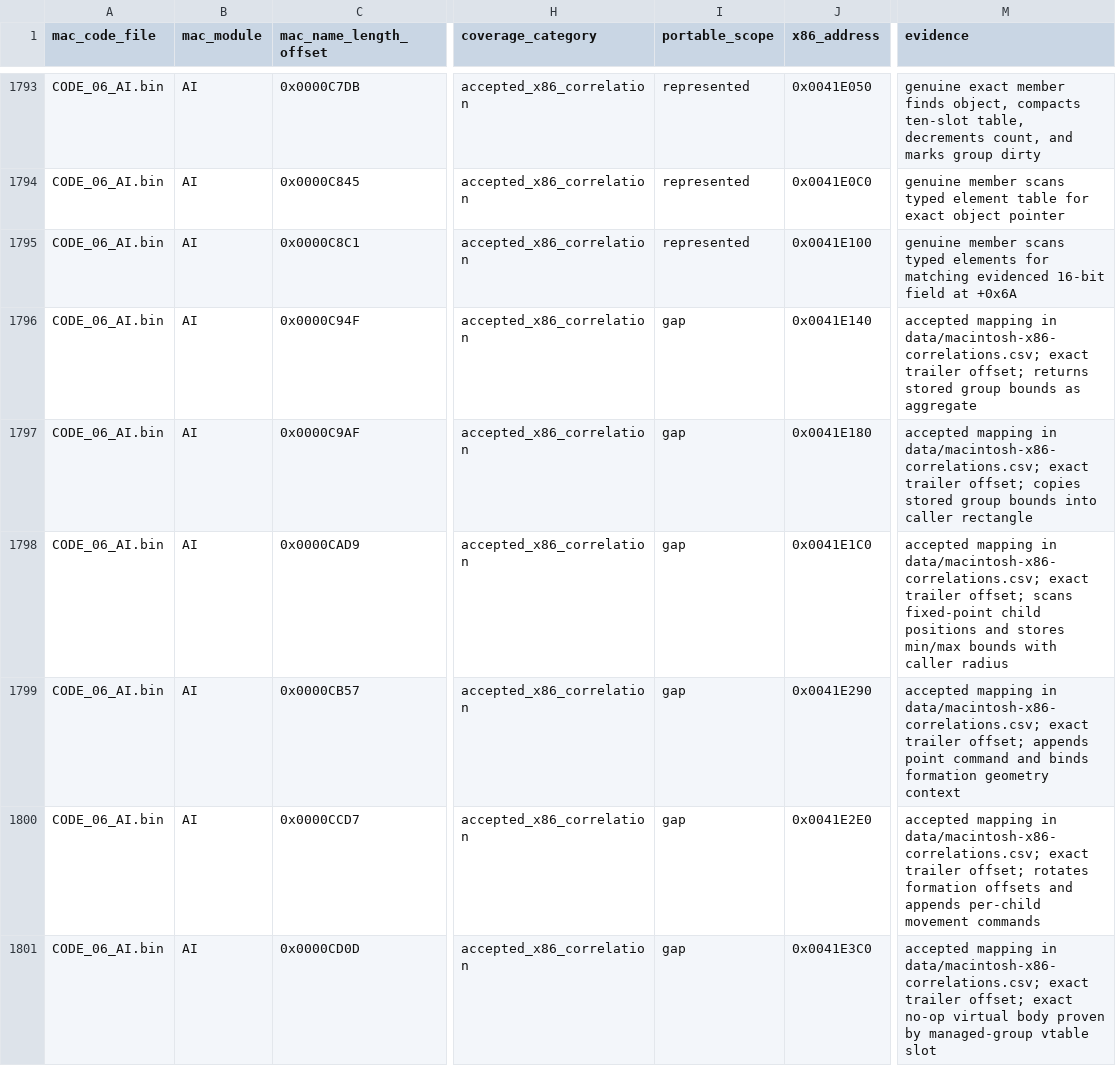
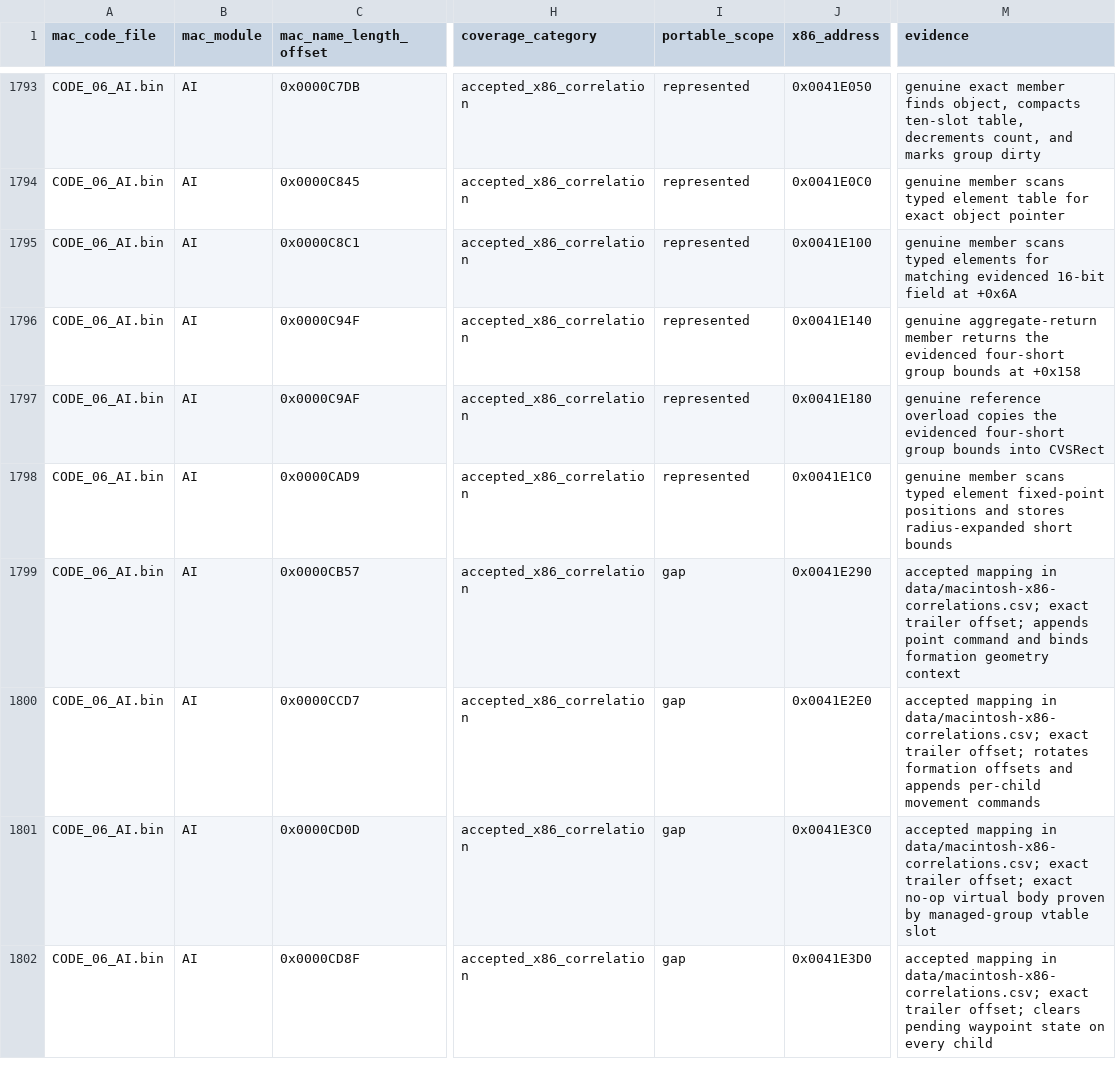
Before and after one commit to vonhoff/lemball-decomp, a CSV file: data/macintosh-symbol-coverage.csv, drawn as a sheet; only a part is shown, gaps mark what is left out; the shorter side is filled out with more unchanged rows; the diff names each change by its address in the sheet, - before the commit and + after, or states it on an @@ line.

Commit message:
Restore generic group bounding box ownership

```diff
--- a/data/macintosh-symbol-coverage.csv
+++ b/data/macintosh-symbol-coverage.csv
-I1796:I1798 (portable_scope): gap
+I1796:I1798 (portable_scope): represented
-M1796 (evidence): accepted mapping in data/macintosh-x86-correlations.csv; exact trailer offset; returns stored group bounds as aggregate
+M1796 (evidence): genuine aggregate-return member returns the evidenced four-short group bounds at +0x158
-M1797 (evidence): accepted mapping in data/macintosh-x86-correlations.csv; exact trailer offset; copies stored group bounds into caller rectangle
+M1797 (evidence): genuine reference overload copies the evidenced four-short group bounds into CVSRect
-M1798 (evidence): accepted mapping in data/macintosh-x86-correlations.csv; exact trailer offset; scans fixed-point child positions and stores min/max bounds with caller radius
+M1798 (evidence): genuine member scans typed element fixed-point positions and stores radius-expanded short bounds
```
Also changed, not shown: 2 other files.
